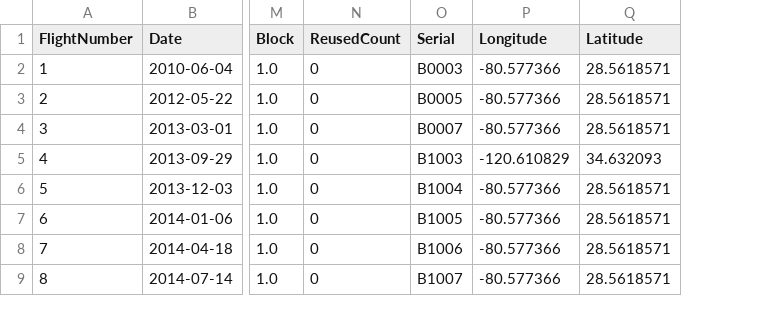
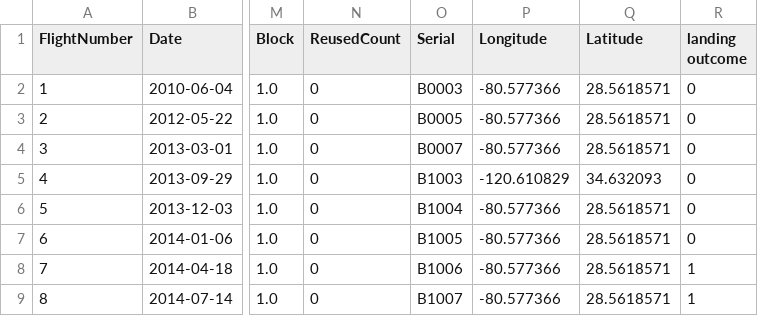
Before and after one commit to SantiagoM-D/SaceXproject, a CSV file: dataset_part/_1.csv, drawn as a sheet; only a part is shown, gaps mark what is left out; the diff names each change by its address in the sheet, - before the commit and + after, or states it on an @@ line.

```diff
--- a/dataset_part/_1.csv
+++ b/dataset_part/_1.csv
+column R (landing outcome), rows 2-9: 0 | 0 | 0 | 0 | 0 | 0 | 1 | 1
```
Also changed, not shown: 7 other files.
